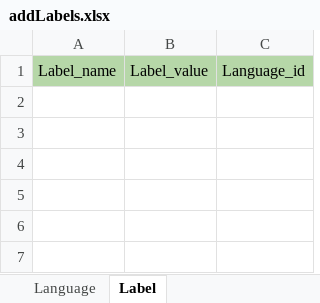
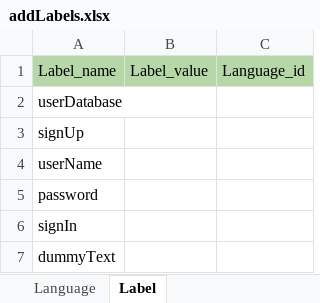
Before and after one commit to avyshlabs/application-localisation, an Excel workbook: uploads/addLabels.xlsx, sheet Label, drawn as a sheet; values as stored, in another font and other column widths than the file's, no borders; the diff names each change by its address in the sheet, - before the commit and + after, or states it on an @@ line.

```diff
--- a/uploads/addLabels.xlsx (sheet Label)
+++ b/uploads/addLabels.xlsx (sheet Label)
+row 2: userDatabase
+row 3: signUp
+row 4: userName
+row 5: password
+row 6: signIn
+row 7: dummyText
```
Also changed, not shown: uploads/updateLabels.xlsx, 5 other files.
